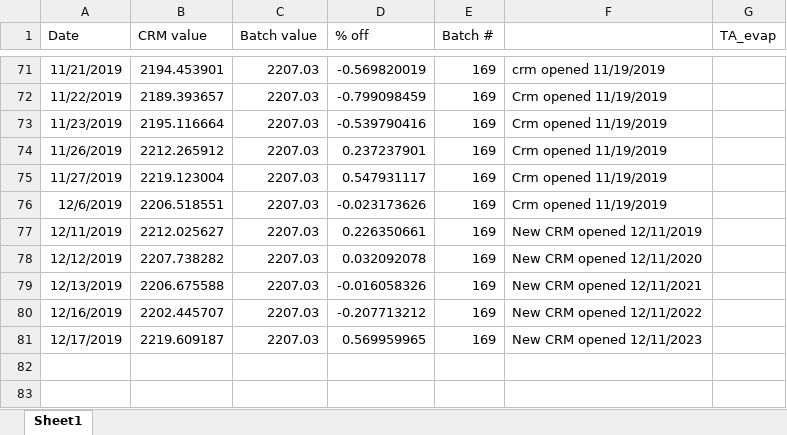
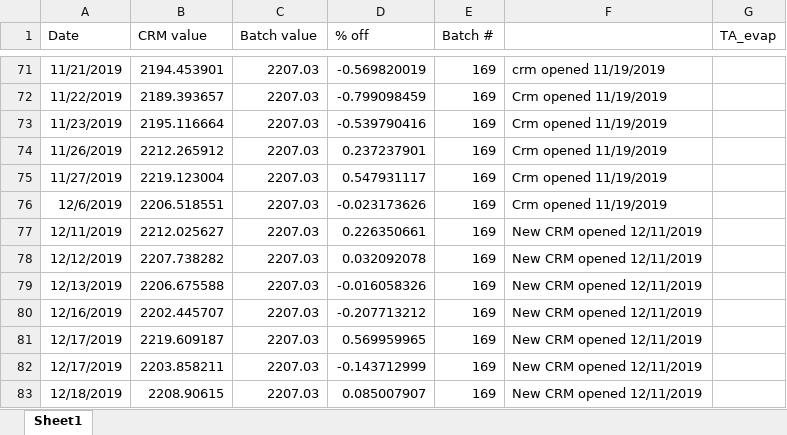
Before and after one commit to SilbigerLab/Titrator, an Excel workbook: Data/CRMAccuracyData.xlsx, sheet Sheet1, drawn as a sheet; only a part is shown, gaps mark what is left out; values as stored, in another font and other column widths than the file's, no borders; the diff names each change by its address in the sheet, - before the commit and + after, or states it on an @@ line.

```diff
--- a/Data/CRMAccuracyData.xlsx (sheet Sheet1)
+++ b/Data/CRMAccuracyData.xlsx (sheet Sheet1)
-F78: New CRM opened 12/11/2020
+F78: New CRM opened 12/11/2019
-F79: New CRM opened 12/11/2021
+F79: New CRM opened 12/11/2019
-F80: New CRM opened 12/11/2022
+F80: New CRM opened 12/11/2019
-F81: New CRM opened 12/11/2023
+F81: New CRM opened 12/11/2019
+row 82: 12/17/2019 | 2203.858211 | 2207.03 | -0.143712999 | 169 | New CRM opened 12/11/2019
+row 83: 12/18/2019 | 2208.90615 | 2207.03 | 0.085007907 | 169 | New CRM opened 12/11/2019
```
Also changed, not shown: 10 other files.
